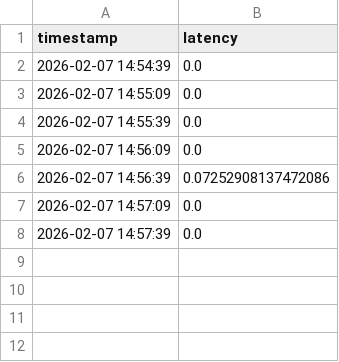
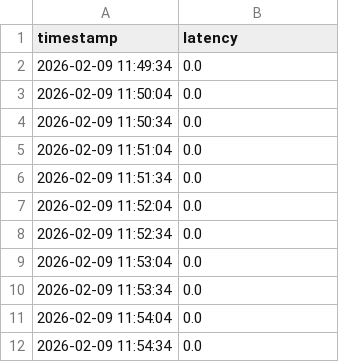
Before and after one commit to Sarthak074/AI_Cloud_OP, a CSV file: ai_engine/latency_metrics.csv, drawn as a sheet.

```diff
--- a/ai_engine/latency_metrics.csv
+++ b/ai_engine/latency_metrics.csv
@@ -1,8 +1,12 @@
 timestamp,latency
-2026-02-07 14:54:39,0.0
-2026-02-07 14:55:09,0.0
-2026-02-07 14:55:39,0.0
-2026-02-07 14:56:09,0.0
-2026-02-07 14:56:39,0.07252908137472086
-2026-02-07 14:57:09,0.0
-2026-02-07 14:57:39,0.0
+2026-02-09 11:49:34,0.0
+2026-02-09 11:50:04,0.0
+2026-02-09 11:50:34,0.0
+2026-02-09 11:51:04,0.0
+2026-02-09 11:51:34,0.0
+2026-02-09 11:52:04,0.0
+2026-02-09 11:52:34,0.0
+2026-02-09 11:53:04,0.0
+2026-02-09 11:53:34,0.0
+2026-02-09 11:54:04,0.0
+2026-02-09 11:54:34,0.0
```
Also changed, not shown: ai_engine/cpu_metrics.csv, ai_engine/memory_metrics.csv, 14 other files.
